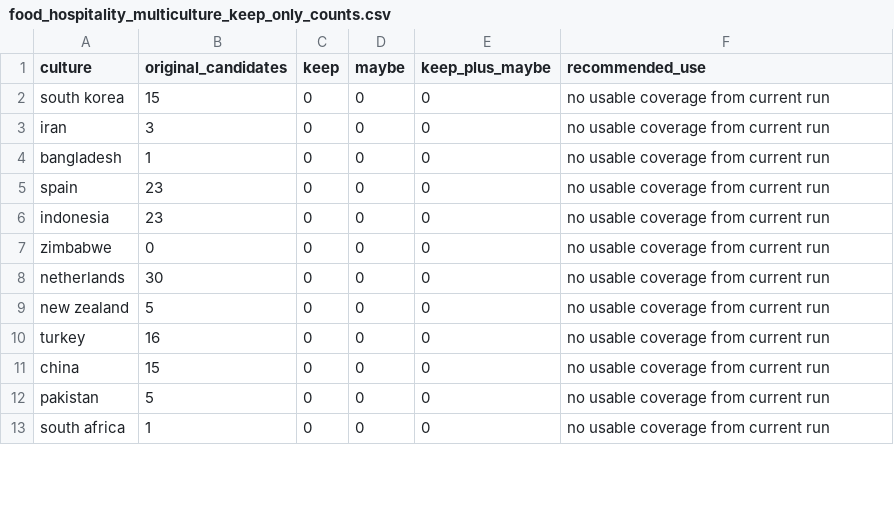
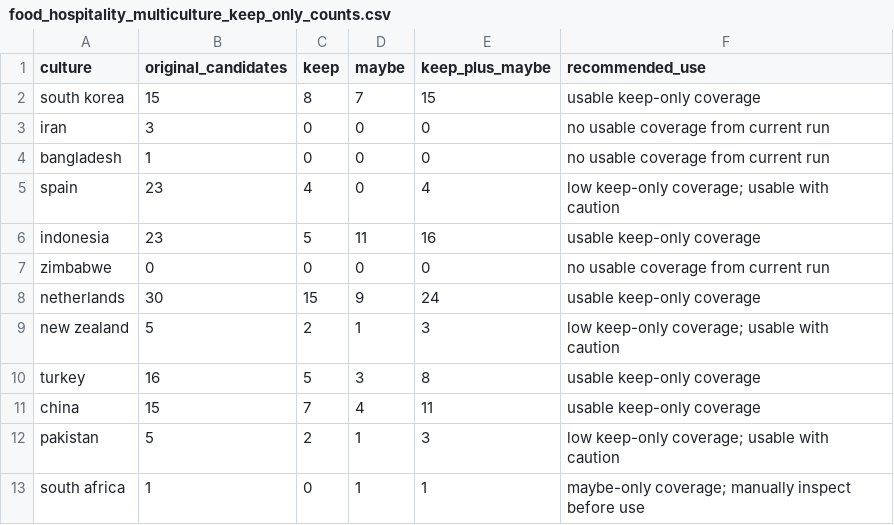
Before and after one commit to amir01mn/cultural-contextualization-research-cur, a CSV file: data/controlled/food_hospitality_multiculture_keep_only_counts.csv, drawn as a sheet; only a part is shown; the diff covers the shown part only.

Commit message:
Fix audited multiculture keep-only subset

```diff
--- a/data/controlled/food_hospitality_multiculture_keep_only_counts.csv
+++ b/data/controlled/food_hospitality_multiculture_keep_only_counts.csv
@@ -1,13 +1,13 @@
 culture,original_candidates,keep,maybe,keep_plus_maybe,recommended_use
-south korea,15,0,0,0,no usable coverage from current run
+south korea,15,8,7,15,usable keep-only coverage
 iran,3,0,0,0,no usable coverage from current run
 bangladesh,1,0,0,0,no usable coverage from current run
-spain,23,0,0,0,no usable coverage from current run
-indonesia,23,0,0,0,no usable coverage from current run
+spain,23,4,0,4,low keep-only coverage; usable with caution
+indonesia,23,5,11,16,usable keep-only coverage
 zimbabwe,0,0,0,0,no usable coverage from current run
-netherlands,30,0,0,0,no usable coverage from current run
-new zealand,5,0,0,0,no usable coverage from current run
-turkey,16,0,0,0,no usable coverage from current run
-china,15,0,0,0,no usable coverage from current run
-pakistan,5,0,0,0,no usable coverage from current run
-south africa,1,0,0,0,no usable coverage from current run
+netherlands,30,15,9,24,usable keep-only coverage
+new zealand,5,2,1,3,low keep-only coverage; usable with caution
+turkey,16,5,3,8,usable keep-only coverage
+china,15,7,4,11,usable keep-only coverage
+pakistan,5,2,1,3,low keep-only coverage; usable with caution
+south africa,1,0,1,1,maybe-only coverage; manually inspect before use
```
Also changed, not shown: 16 edited cells elsewhere in this file, 4 other files.
